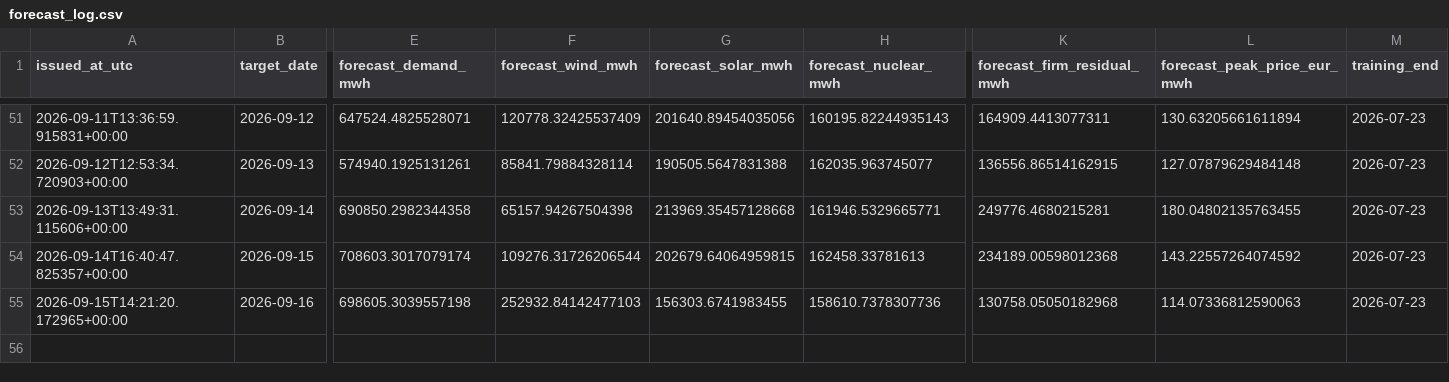
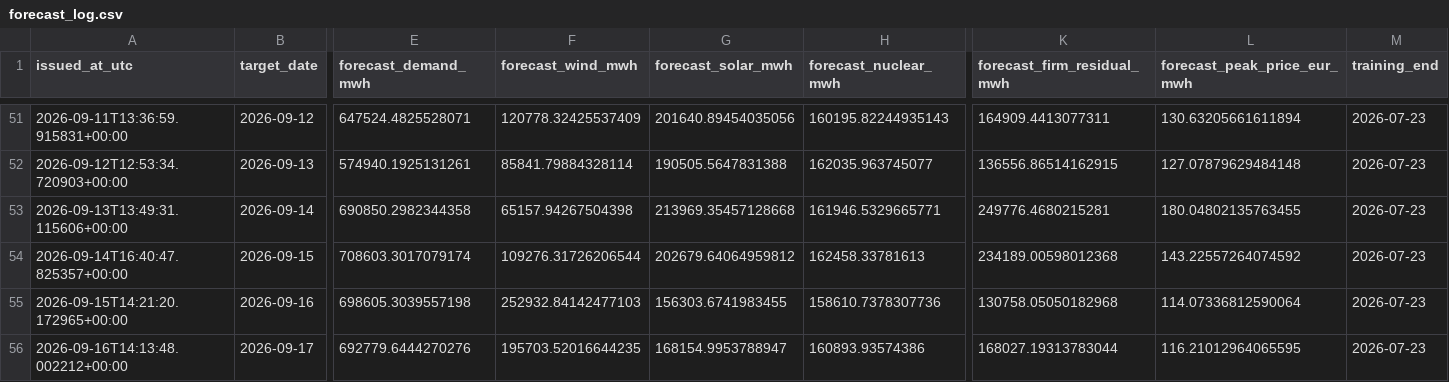
Before and after one commit to Evanssdas/Spain-Market-Platform, a CSV file: logs/forecast_log.csv, drawn as a sheet; only a part is shown, gaps mark what is left out; rows hold the shown columns only; the diff names each change by its address in the sheet, - before the commit and + after, or states it on an @@ line.

```diff
--- a/logs/forecast_log.csv
+++ b/logs/forecast_log.csv
-G54 (forecast_solar_mwh): 202679.64064959815
+G54 (forecast_solar_mwh): 202679.64064959812
-L55 (forecast_peak_price_eur_mwh): 114.07336812590063
+L55 (forecast_peak_price_eur_mwh): 114.07336812590064
+row 56: 2026-09-16T14:13:48.002212+00:00 | 2026-09-17 | 692779.6444270276 | 195703.52016644235 | 168154.9953788947 | 160893.93574386 | 168027.19313783044 | 116.21012964065595 | 2026-07-23
```
Also changed, not shown: data/processed/prices_daily.csv, 4 other files.
